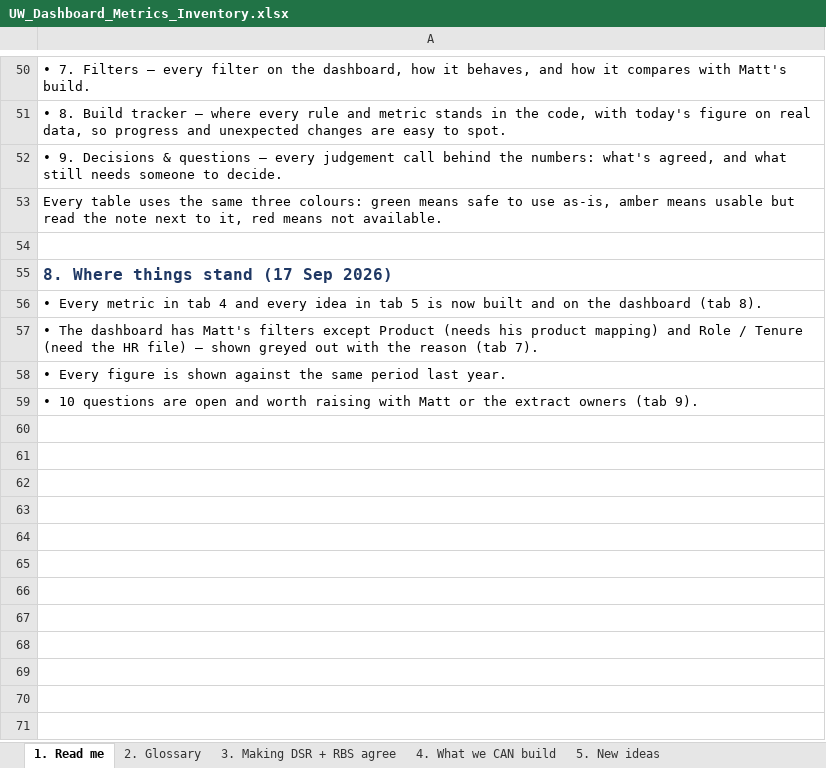
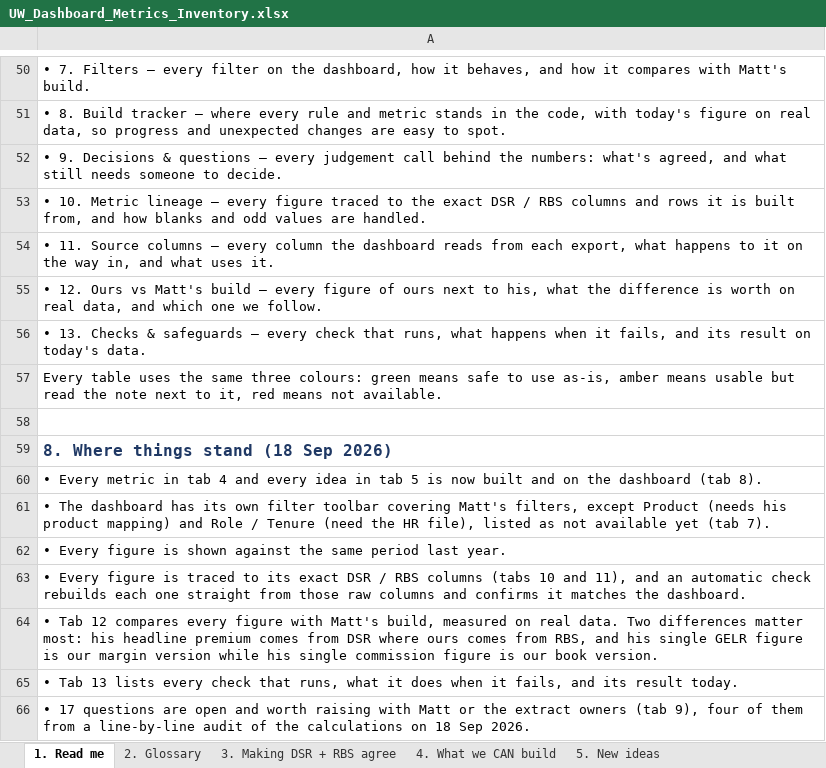
Before and after one commit to IhebBz/uw-productivity-dashboard, an Excel workbook: docs/UW_Dashboard_Metrics_Inventory.xlsx, sheet 1. Read me, drawn as a sheet; only a part is shown, gaps mark what is left out; values as stored, in another font and other column widths than the file's, no borders; addresses are those after the commit; the diff names each change by its address in the sheet, - before the commit and + after, or states it on an @@ line.

```diff
--- a/docs/UW_Dashboard_Metrics_Inventory.xlsx (sheet 1. Read me)
+++ b/docs/UW_Dashboard_Metrics_Inventory.xlsx (sheet 1. Read me)
+row 53: • 10. Metric lineage — every figure traced to the exact DSR / RBS columns and rows it is built from, and how blanks and odd values are handled.
+row 54: • 11. Source columns — every column the dashboard reads from each export, what happens to it on the way in, and what uses it.
+row 55: • 12. Ours vs Matt's build — every figure of ours next to his, what the difference is worth on real data, and which one we follow.
+row 56: • 13. Checks & safeguards — every check that runs, what happens when it fails, and its result on today's data.
-A59: 8. Where things stand (17 Sep 2026)
+A59: 8. Where things stand (18 Sep 2026)
-A61: …dashboard has Matt's filters except Product (needs his product mapping) and Role / Tenure (need the HR file) — shown greyed out with the reason (tab 7).
+A61: …dashboard has its own filter toolbar covering Matt's filters, except Product (needs his product mapping) and Role / Tenure (need the HR file), listed as not available yet (tab 7).
-A63: • 10 questions are open and worth raising with Matt or the extract owners (tab 9).
+A63: • Every figure is traced to its exact DSR / RBS columns (tabs 10 and 11), and an automatic check rebuilds each one straight from those raw columns and confirms it matches the dashboard.
+row 64: • Tab 12 compares every figure with Matt's build, measured on real data. Two differences matter most: his headline premium comes from DSR where ours comes from RBS, and his single GELR figure is our margin version while his single commission figure is our book version.
+row 65: • Tab 13 lists every check that runs, what it does when it fails, and its result today.
+row 66: • 17 questions are open and worth raising with Matt or the extract owners (tab 9), four of them from a line-by-line audit of the calculations on 18 Sep 2026.
```
Also changed, not shown: sheet 8. Build tracker, sheet 9. Decisions & questions, sheet 7. Filters, sheet 4. What we CAN build, sheet 5. New ideas, sheet 2. Glossary, other sheet tabs, 38 other files.
